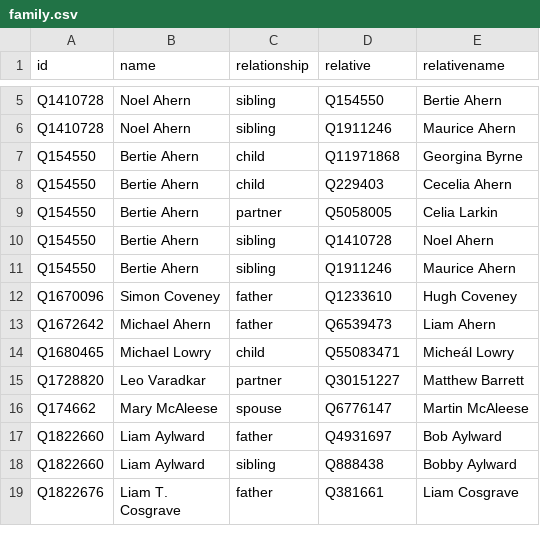
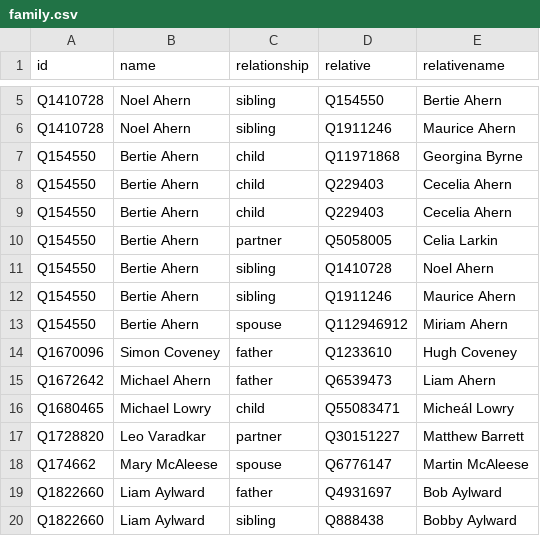
Before and after one commit to every-politician-scrapers/ireland-ministers, a CSV file: html/family.csv, drawn as a sheet; only a part is shown, gaps mark what is left out; the shorter side is filled out with more unchanged rows; the diff names each change by its address in the sheet, - before the commit and + after, or states it on an @@ line.

```diff
--- a/html/family.csv
+++ b/html/family.csv
+row 9: Q154550 | Bertie Ahern | child | Q229403 | Cecelia Ahern
+row 13: Q154550 | Bertie Ahern | spouse | Q112946912 | Miriam Ahern
```
Also changed, not shown: html/holders21.csv, 1 other file.
